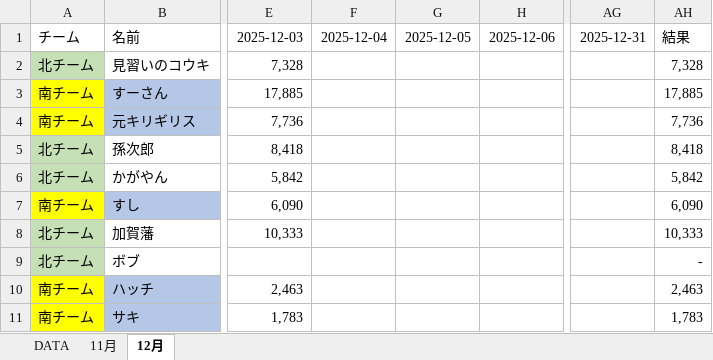
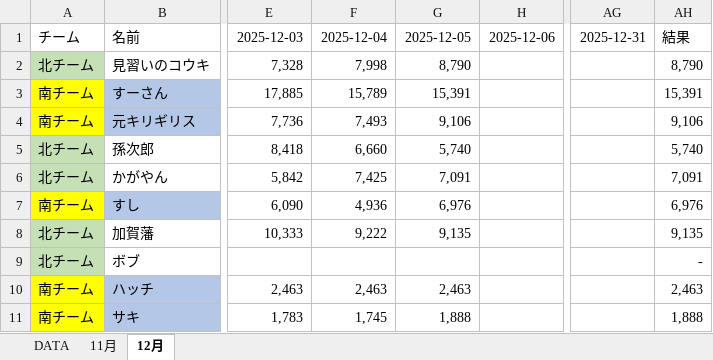
Before and after one commit to knkhdk/alkoo, an Excel workbook: step_data.xlsx.xlsx, sheet 12月, drawn as a sheet; only a part is shown, gaps mark what is left out; values as stored, in another font and other column widths than the file's, no borders; charts and pictures and conditional formats not drawn; the diff names each change by its address in the sheet, - before the commit and + after, or states it on an @@ line.

```diff
--- a/step_data.xlsx.xlsx (sheet 12月)
+++ b/step_data.xlsx.xlsx (sheet 12月)
-F2: (empty)
+F2: 7,998
-G2: (empty)
+G2: 8,790
-AH2: 7,328
+AH2: 8,790
-F3: (empty)
+F3: 15,789
-G3: (empty)
+G3: 15,391
-AH3: 17,885
+AH3: 15,391
-F4: (empty)
+F4: 7,493
-G4: (empty)
+G4: 9,106
-AH4: 7,736
+AH4: 9,106
-F5: (empty)
+F5: 6,660
-G5: (empty)
+G5: 5,740
-AH5: 8,418
+AH5: 5,740
-F6: (empty)
+F6: 7,425
-G6: (empty)
+G6: 7,091
-AH6: 5,842
+AH6: 7,091
-F7: (empty)
+F7: 4,936
-G7: (empty)
+G7: 6,976
-AH7: 6,090
+AH7: 6,976
-F8: (empty)
+F8: 9,222
-G8: (empty)
+G8: 9,135
-AH8: 10,333
+AH8: 9,135
-F10: (empty)
+F10: 2,463
-G10: (empty)
+G10: 2,463
-F11: (empty)
+F11: 1,745
-G11: (empty)
+G11: 1,888
-AH11: 1,783
+AH11: 1,888
```
Also changed, not shown: sheet DATA, charts or pictures, 6 other files.
